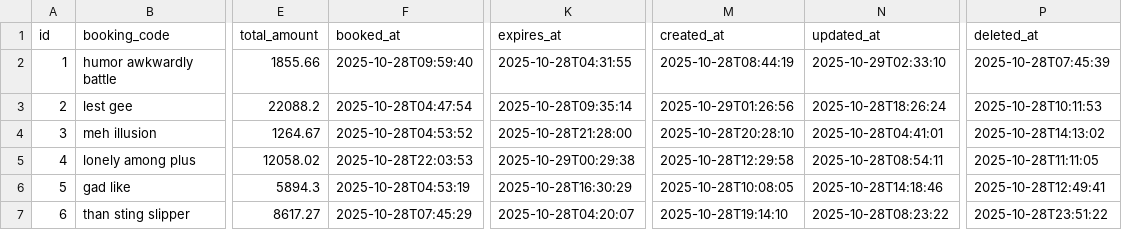
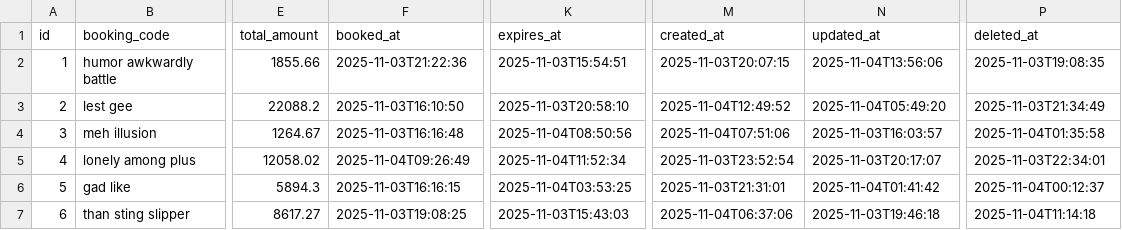
Before and after one commit to LeTrungMiniuh/ridehub, a CSV file: backend/ms_booking/src/main/resources/config/liquibase/fake-data/booking.csv, drawn as a sheet; only a part is shown, gaps mark what is left out; the diff covers the shown part only; the diff names each change by its address in the sheet, - before the commit and + after, or states it on an @@ line.

```diff
--- a/backend/ms_booking/src/main/resources/config/liquibase/fake-data/booking.csv
+++ b/backend/ms_booking/src/main/resources/config/liquibase/fake-data/booking.csv
-F2 (booked_at): 2025-10-28T09:59:40
+F2 (booked_at): 2025-11-03T21:22:36
-K2 (expires_at): 2025-10-28T04:31:55
+K2 (expires_at): 2025-11-03T15:54:51
-M2 (created_at): 2025-10-28T08:44:19
+M2 (created_at): 2025-11-03T20:07:15
-N2 (updated_at): 2025-10-29T02:33:10
+N2 (updated_at): 2025-11-04T13:56:06
-P2 (deleted_at): 2025-10-28T07:45:39
+P2 (deleted_at): 2025-11-03T19:08:35
-F3 (booked_at): 2025-10-28T04:47:54
+F3 (booked_at): 2025-11-03T16:10:50
-K3 (expires_at): 2025-10-28T09:35:14
+K3 (expires_at): 2025-11-03T20:58:10
-M3 (created_at): 2025-10-29T01:26:56
+M3 (created_at): 2025-11-04T12:49:52
-N3 (updated_at): 2025-10-28T18:26:24
+N3 (updated_at): 2025-11-04T05:49:20
-P3 (deleted_at): 2025-10-28T10:11:53
+P3 (deleted_at): 2025-11-03T21:34:49
-F4 (booked_at): 2025-10-28T04:53:52
+F4 (booked_at): 2025-11-03T16:16:48
-K4 (expires_at): 2025-10-28T21:28:00
+K4 (expires_at): 2025-11-04T08:50:56
-M4 (created_at): 2025-10-28T20:28:10
+M4 (created_at): 2025-11-04T07:51:06
-N4 (updated_at): 2025-10-28T04:41:01
+N4 (updated_at): 2025-11-03T16:03:57
-P4 (deleted_at): 2025-10-28T14:13:02
+P4 (deleted_at): 2025-11-04T01:35:58
-F5 (booked_at): 2025-10-28T22:03:53
+F5 (booked_at): 2025-11-04T09:26:49
-K5 (expires_at): 2025-10-29T00:29:38
+K5 (expires_at): 2025-11-04T11:52:34
-M5 (created_at): 2025-10-28T12:29:58
+M5 (created_at): 2025-11-03T23:52:54
-N5 (updated_at): 2025-10-28T08:54:11
+N5 (updated_at): 2025-11-03T20:17:07
-P5 (deleted_at): 2025-10-28T11:11:05
+P5 (deleted_at): 2025-11-03T22:34:01
-F6 (booked_at): 2025-10-28T04:53:19
+F6 (booked_at): 2025-11-03T16:16:15
-K6 (expires_at): 2025-10-28T16:30:29
+K6 (expires_at): 2025-11-04T03:53:25
-M6 (created_at): 2025-10-28T10:08:05
+M6 (created_at): 2025-11-03T21:31:01
-N6 (updated_at): 2025-10-28T14:18:46
+N6 (updated_at): 2025-11-04T01:41:42
-P6 (deleted_at): 2025-10-28T12:49:41
+P6 (deleted_at): 2025-11-04T00:12:37
-F7 (booked_at): 2025-10-28T07:45:29
+F7 (booked_at): 2025-11-03T19:08:25
-K7 (expires_at): 2025-10-28T04:20:07
+K7 (expires_at): 2025-11-03T15:43:03
-M7 (created_at): 2025-10-28T19:14:10
+M7 (created_at): 2025-11-04T06:37:06
-N7 (updated_at): 2025-10-28T08:23:22
+N7 (updated_at): 2025-11-03T19:46:18
-P7 (deleted_at): 2025-10-28T23:51:22
+P7 (deleted_at): 2025-11-04T11:14:18
```
Also changed, not shown: 20 edited cells elsewhere in this file, backend/ms_booking/src/main/resources/config/liquibase/fake-data/applied_promotion.csv, backend/ms_booking/src/main/resources/config/liquibase/fake-data/file_booking.csv, 37 other files.
